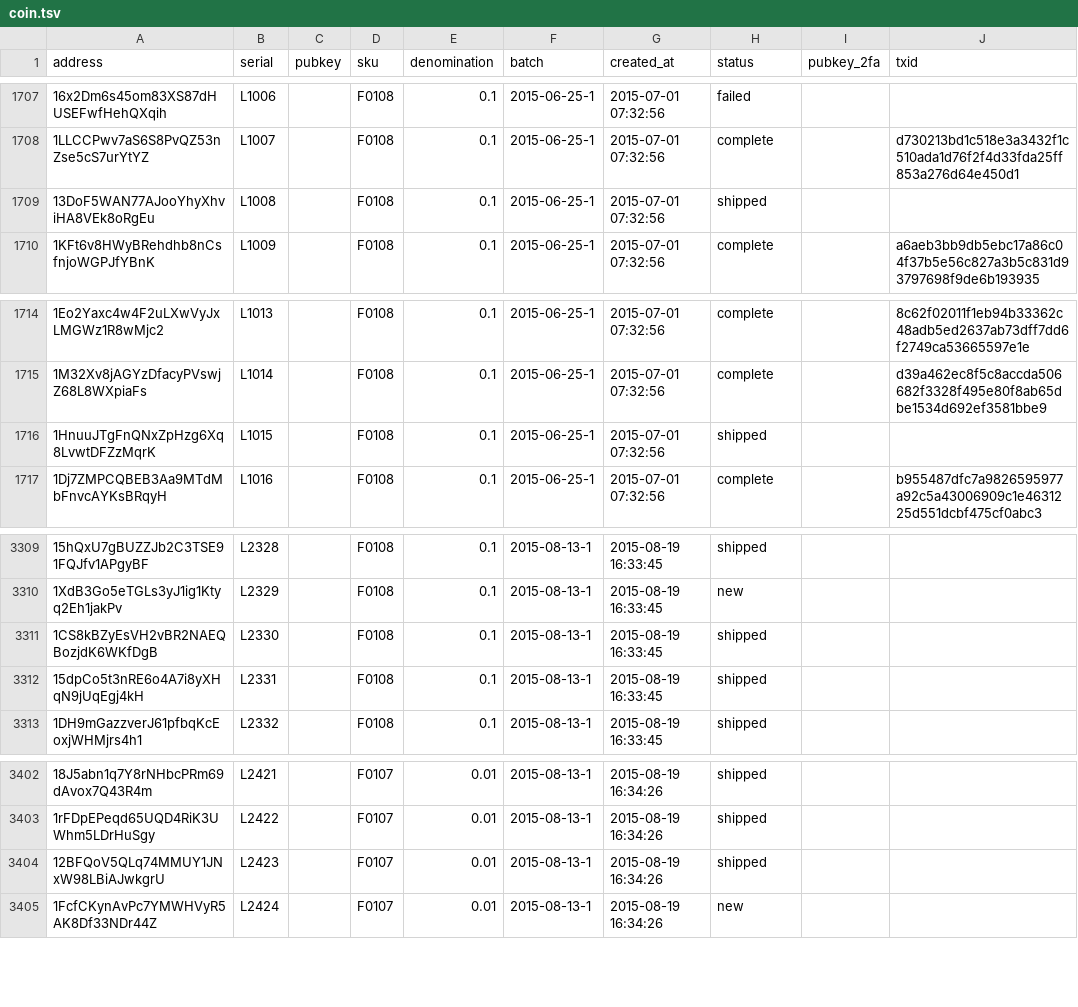
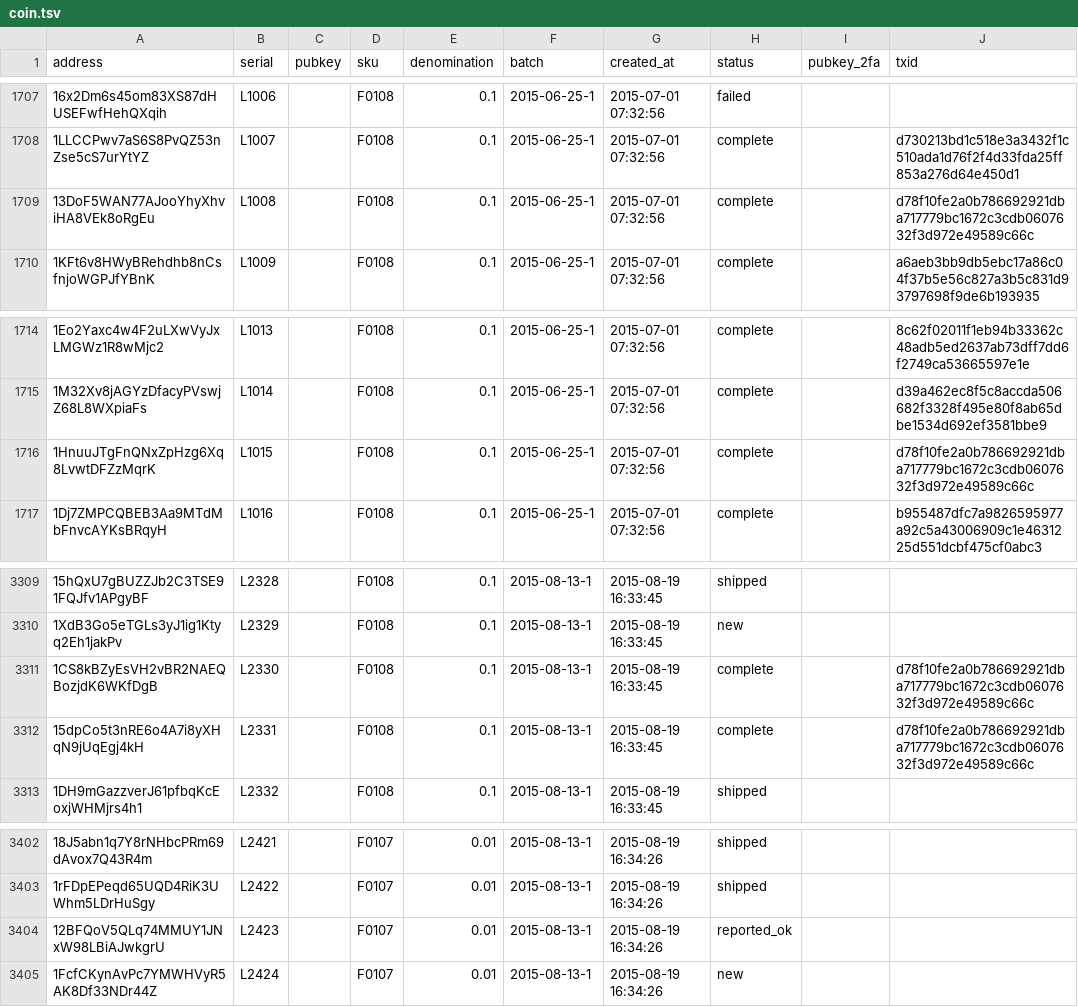
Before and after one commit to prasos/denarium-database, a TSV file: coin.tsv, drawn as a sheet; only a part is shown, gaps mark what is left out.

Commit message:
Daily coin status update

```diff
--- a/coin.tsv
+++ b/coin.tsv
@@ -1708,3 +1708,3 @@ address	serial	pubkey	sku	denomination	batch	created_at	status	pubkey_2fa	txid
 1LLCCPwv7aS6S8PvQZ53nZse5cS7urYtYZ	L1007		F0108	0.1	2015-06-25-1	2015-07-01 07:32:56	complete		d730213bd1c518e3a3432f1c510ada1d76f2f4d33fda25ff853a276d64e450d1
-13DoF5WAN77AJooYhyXhviHA8VEk8oRgEu	L1008		F0108	0.1	2015-06-25-1	2015-07-01 07:32:56	shipped		
+13DoF5WAN77AJooYhyXhviHA8VEk8oRgEu	L1008		F0108	0.1	2015-06-25-1	2015-07-01 07:32:56	complete		d78f10fe2a0b786692921dba717779bc1672c3cdb0607632f3d972e49589c66c
 1KFt6v8HWyBRehdhb8nCsfnjoWGPJfYBnK	L1009		F0108	0.1	2015-06-25-1	2015-07-01 07:32:56	complete		a6aeb3bb9db5ebc17a86c04f37b5e56c827a3b5c831d93797698f9de6b193935
@@ -1715,3 +1715,3 @@ address	serial	pubkey	sku	denomination	batch	created_at	status	pubkey_2fa	txid
 1M32Xv8jAGYzDfacyPVswjZ68L8WXpiaFs	L1014		F0108	0.1	2015-06-25-1	2015-07-01 07:32:56	complete		d39a462ec8f5c8accda506682f3328f495e80f8ab65dbe1534d692ef3581bbe9
-1HnuuJTgFnQNxZpHzg6Xq8LvwtDFZzMqrK	L1015		F0108	0.1	2015-06-25-1	2015-07-01 07:32:56	shipped		
+1HnuuJTgFnQNxZpHzg6Xq8LvwtDFZzMqrK	L1015		F0108	0.1	2015-06-25-1	2015-07-01 07:32:56	complete		d78f10fe2a0b786692921dba717779bc1672c3cdb0607632f3d972e49589c66c
 1Dj7ZMPCQBEB3Aa9MTdMbFnvcAYKsBRqyH	L1016		F0108	0.1	2015-06-25-1	2015-07-01 07:32:56	complete		b955487dfc7a9826595977a92c5a43006909c1e4631225d551dcbf475cf0abc3
@@ -3310,4 +3310,4 @@ address	serial	pubkey	sku	denomination	batch	created_at	status	pubkey_2fa	txid
 1XdB3Go5eTGLs3yJ1ig1Ktyq2Eh1jakPv	L2329		F0108	0.1	2015-08-13-1	2015-08-19 16:33:45	new		
-1CS8kBZyEsVH2vBR2NAEQBozjdK6WKfDgB	L2330		F0108	0.1	2015-08-13-1	2015-08-19 16:33:45	shipped		
-15dpCo5t3nRE6o4A7i8yXHqN9jUqEgj4kH	L2331		F0108	0.1	2015-08-13-1	2015-08-19 16:33:45	shipped		
+1CS8kBZyEsVH2vBR2NAEQBozjdK6WKfDgB	L2330		F0108	0.1	2015-08-13-1	2015-08-19 16:33:45	complete		d78f10fe2a0b786692921dba717779bc1672c3cdb0607632f3d972e49589c66c
+15dpCo5t3nRE6o4A7i8yXHqN9jUqEgj4kH	L2331		F0108	0.1	2015-08-13-1	2015-08-19 16:33:45	complete		d78f10fe2a0b786692921dba717779bc1672c3cdb0607632f3d972e49589c66c
 1DH9mGazzverJ61pfbqKcEoxjWHMjrs4h1	L2332		F0108	0.1	2015-08-13-1	2015-08-19 16:33:45	shipped		
@@ -3403,3 +3403,3 @@ address	serial	pubkey	sku	denomination	batch	created_at	status	pubkey_2fa	txid
 1rFDpEPeqd65UQD4RiK3UWhm5LDrHuSgy	L2422		F0107	0.01	2015-08-13-1	2015-08-19 16:34:26	shipped		
-12BFQoV5QLq74MMUY1JNxW98LBiAJwkgrU	L2423		F0107	0.01	2015-08-13-1	2015-08-19 16:34:26	shipped		
+12BFQoV5QLq74MMUY1JNxW98LBiAJwkgrU	L2423		F0107	0.01	2015-08-13-1	2015-08-19 16:34:26	reported_ok		
 1FcfCKynAvPc7YMWHVyR5AK8Df33NDr44Z	L2424		F0107	0.01	2015-08-13-1	2015-08-19 16:34:26	new		
```
Also changed, not shown: 1 other file.
